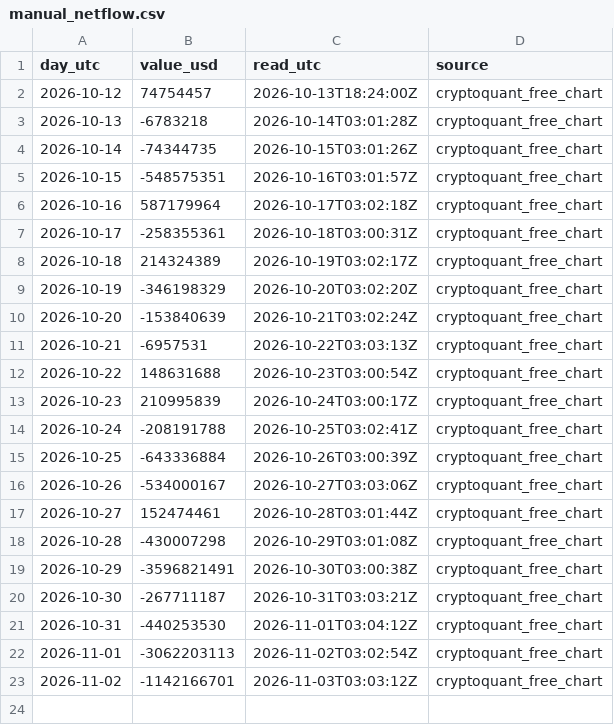
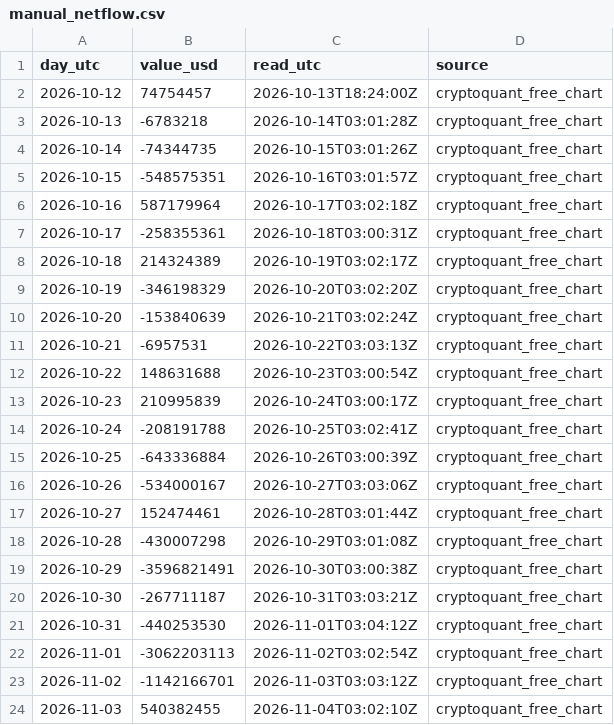
Before and after one commit to mrkzk2012/netflow-feed, a CSV file: data/manual_netflow.csv, drawn as a sheet.

Commit message:
netflow: 2026-11-03

```diff
--- a/data/manual_netflow.csv
+++ b/data/manual_netflow.csv
@@ -23 +23,2 @@
 2026-11-02,-1142166701,2026-11-03T03:03:12Z,cryptoquant_free_chart
+2026-11-03,540382455,2026-11-04T03:02:10Z,cryptoquant_free_chart
```
